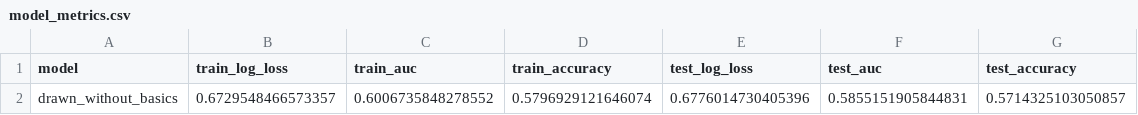
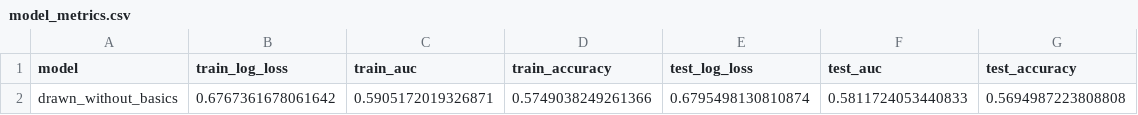
Before and after one commit to tarragoesteve/mtglogit, a CSV file: results/model_metrics.csv, drawn as a sheet.

Commit message:
Added cube results

```diff
--- a/results/model_metrics.csv
+++ b/results/model_metrics.csv
@@ -1,2 +1,2 @@
 model,train_log_loss,train_auc,train_accuracy,test_log_loss,test_auc,test_accuracy
-drawn_without_basics,0.6729548466573357,0.6006735848278552,0.5796929121646074,0.6776014730405396,0.5855151905844831,0.5714325103050857
+drawn_without_basics,0.6767361678061642,0.5905172019326871,0.5749038249261366,0.6795498130810874,0.5811724053440833,0.5694987223808808
```
Also changed, not shown: 19 other files.
